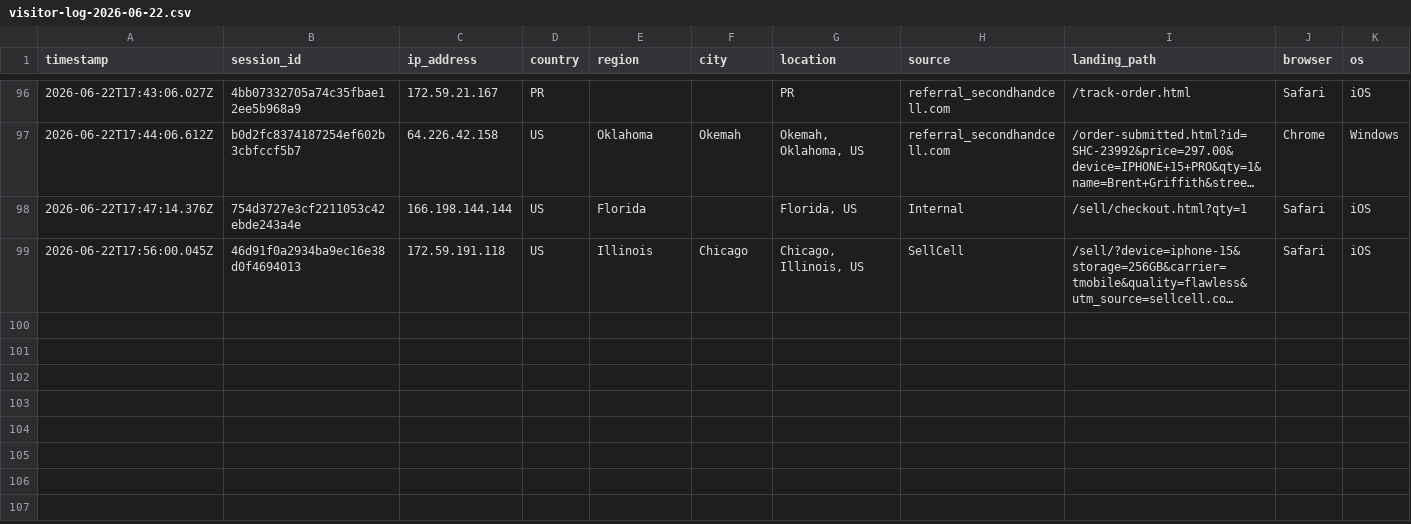
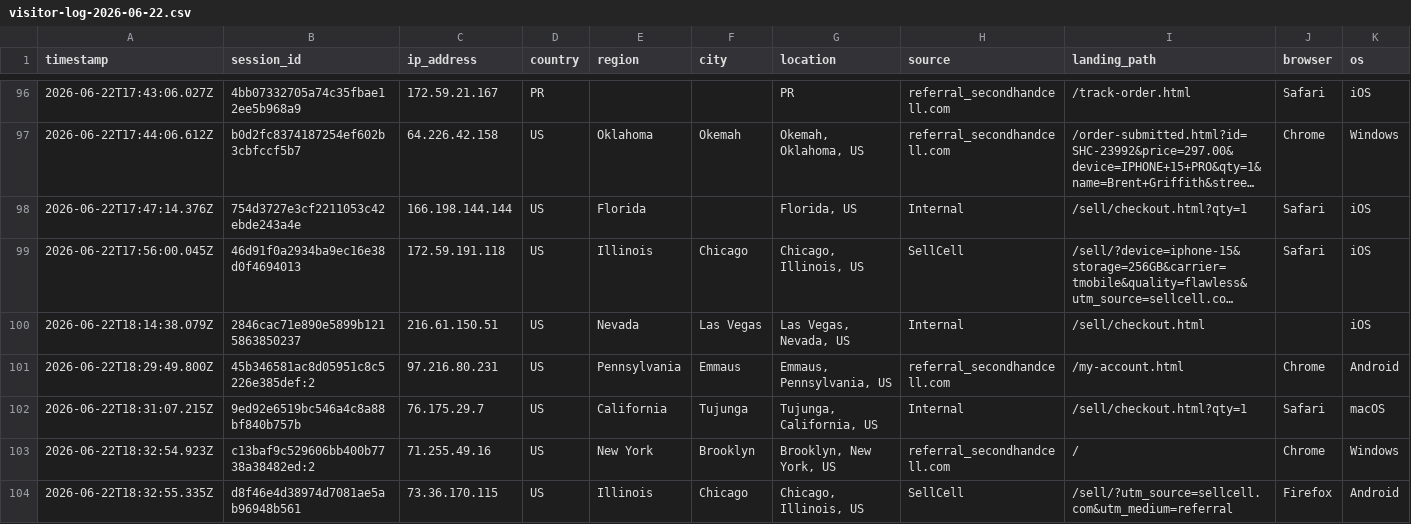
Before and after one commit to ToratYosef/shc33, a CSV file: exports/visitor-logs/visitor-log-2026-06-22.csv, drawn as a sheet; only a part is shown, gaps mark what is left out; long unchanged cells end in …; rows hold the shown columns only; the diff names each change by its address in the sheet, - before the commit and + after, or states it on an @@ line.

Commit message:
Auto-update

```diff
--- a/exports/visitor-logs/visitor-log-2026-06-22.csv
+++ b/exports/visitor-logs/visitor-log-2026-06-22.csv
+row 100: 2026-06-22T18:14:38.079Z | 2846cac71e890e5899b1215863850237 | 216.61.150.51 | US | Nevada | Las Vegas | Las Vegas, Nevada, US | Internal | /sell/checkout.html |  | iOS
+row 101: 2026-06-22T18:29:49.800Z | 45b346581ac8d05951c8c5226e385def:2 | 97.216.80.231 | US | Pennsylvania | Emmaus | Emmaus, Pennsylvania, US | referral_secondhandcell.com | /my-account.html | Chrome | Android
+row 102: 2026-06-22T18:31:07.215Z | 9ed92e6519bc546a4c8a88bf840b757b | 76.175.29.7 | US | California | Tujunga | Tujunga, California, US | Internal | /sell/checkout.html?qty=1 | Safari | macOS
+row 103: 2026-06-22T18:32:54.923Z | c13baf9c529606bb400b7738a38482ed:2 | 71.255.49.16 | US | New York | Brooklyn | Brooklyn, New York, US | referral_secondhandcell.com | / | Chrome | Windows
+row 104: 2026-06-22T18:32:55.335Z | d8f46e4d38974d7081ae5ab96948b561 | 73.36.170.115 | US | Illinois | Chicago | Chicago, Illinois, US | SellCell | /sell/?utm_source=sellcell.com&utm_medium=referral | Firefox | Android
```
